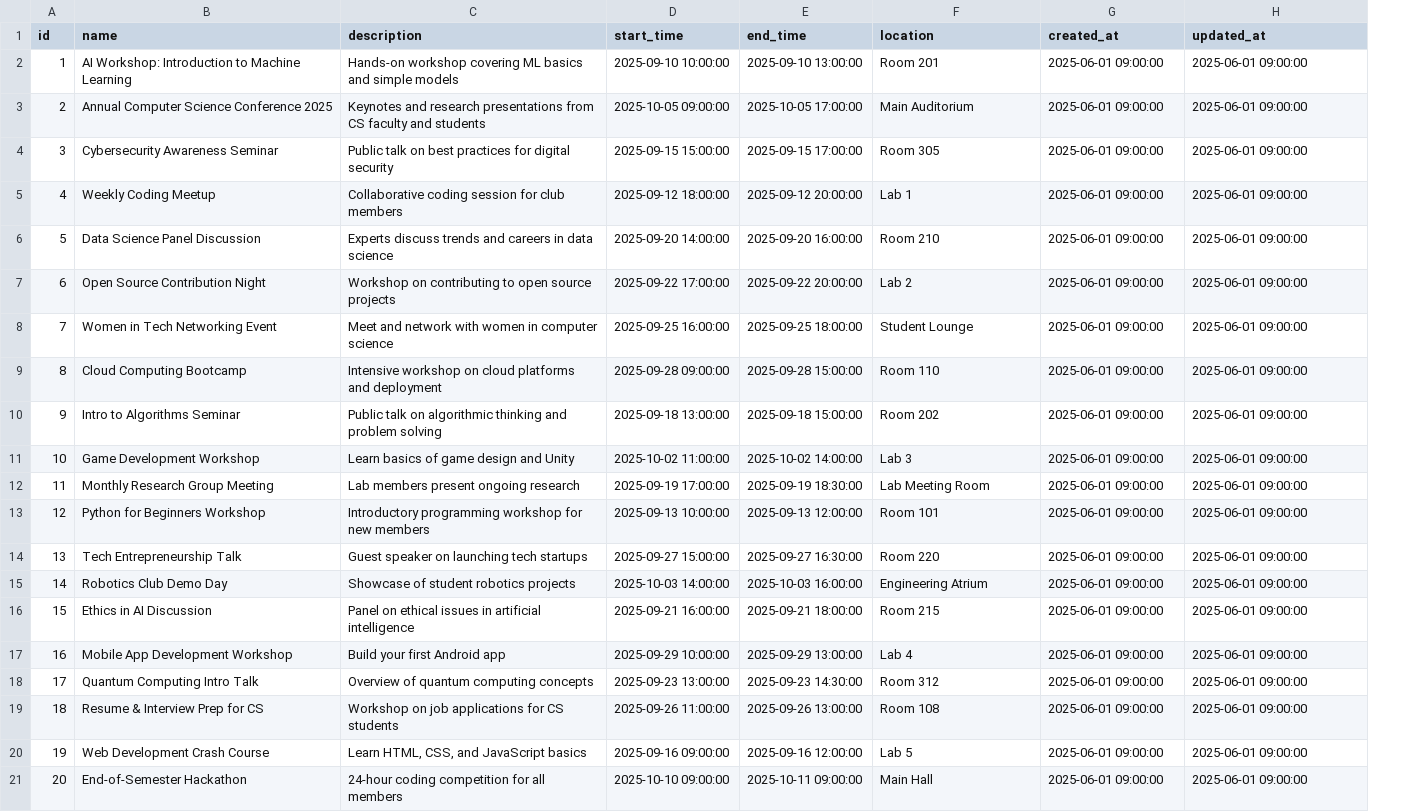
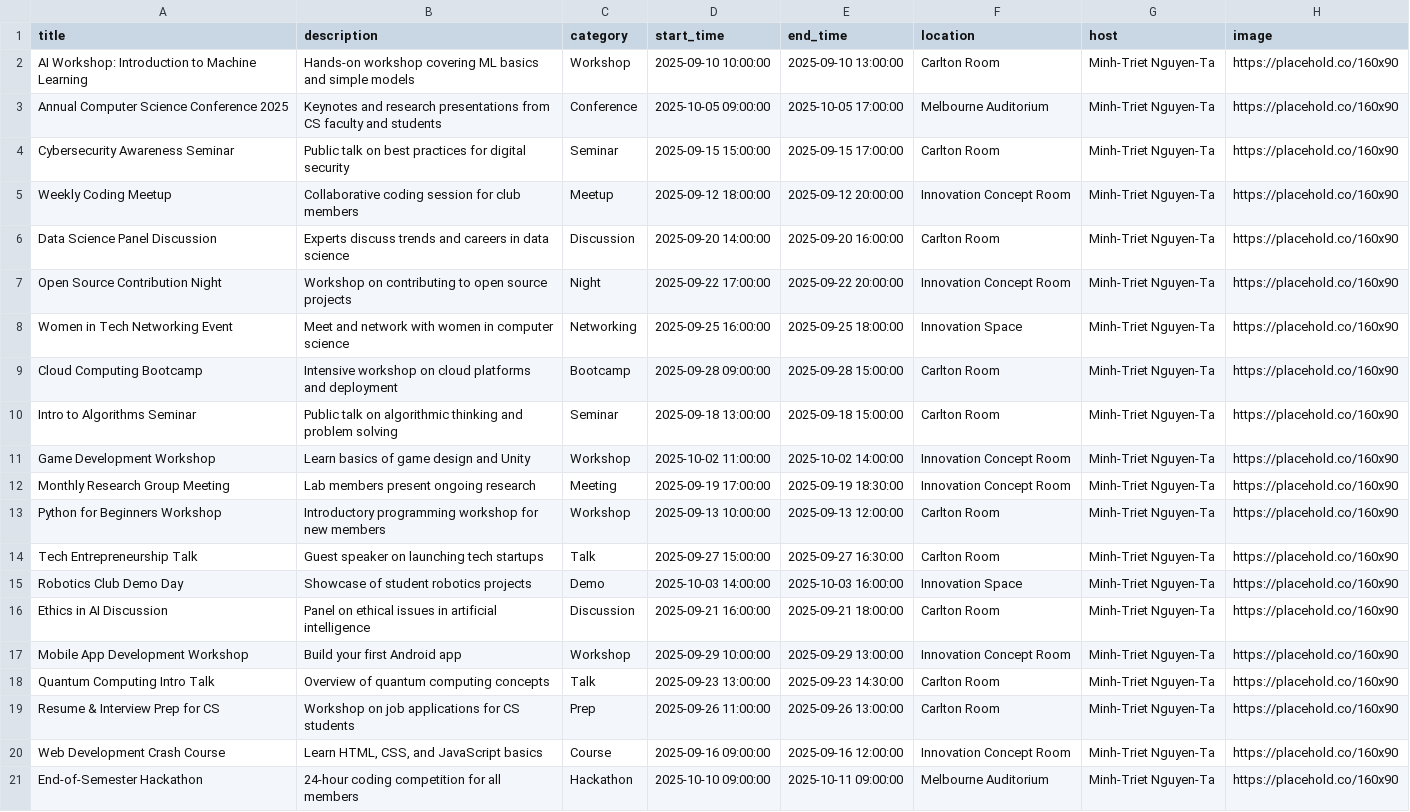
Before and after one commit to TuritoYuenan/tradao-emp, a CSV file: database/mock_community_events.csv, drawn as a sheet; removed rows and columns are numbered as before the commit, all else as after; the diff names each change by its address in the sheet, - before the commit and + after, or states it on an @@ line.

Commit message:
feat(database): update schema, sample data, models in Supabase and frontend, add script to update models

```diff
--- a/database/mock_community_events.csv
+++ b/database/mock_community_events.csv
-column A (id), rows 2-21: 1 | 2 | 3 | 4 | 5 | 6 | 7 | 8 | 9 | 10 | 11 | 12 | 13 | 14 | 15 | 16 | 17 | 18 | 19 | 20
+column C (category), rows 2-21: Workshop | Conference | Seminar | Meetup | Discussion | Night | Networking | Bootcamp | Seminar | Workshop | Meeting | Workshop | Talk | Demo | Discussion | Workshop | Talk | Prep | Course | Hackathon
-A1: name
+A1: title
-G1: created_at
+G1: host
-H1: updated_at
+H1: image
-F2 (location): Room 201
+F2 (location): Carlton Room
-G2:G21 (host): 2025-06-01 09:00:00
+G2:G21 (host): Minh-Triet Nguyen-Ta
-H2:H21 (image): 2025-06-01 09:00:00
+H2:H21 (image): https://placehold.co/160x90
-F3 (location): Main Auditorium
+F3 (location): Melbourne Auditorium
-F4 (location): Room 305
+F4 (location): Carlton Room
-F5 (location): Lab 1
+F5 (location): Innovation Concept Room
-F6 (location): Room 210
+F6 (location): Carlton Room
-F7 (location): Lab 2
+F7 (location): Innovation Concept Room
-F8 (location): Student Lounge
+F8 (location): Innovation Space
-F9 (location): Room 110
+F9 (location): Carlton Room
-F10 (location): Room 202
+F10 (location): Carlton Room
-F11 (location): Lab 3
+F11 (location): Innovation Concept Room
-F12 (location): Lab Meeting Room
+F12 (location): Innovation Concept Room
-F13 (location): Room 101
+F13 (location): Carlton Room
-F14 (location): Room 220
+F14 (location): Carlton Room
-F15 (location): Engineering Atrium
+F15 (location): Innovation Space
-F16 (location): Room 215
+F16 (location): Carlton Room
-F17 (location): Lab 4
+F17 (location): Innovation Concept Room
-F18 (location): Room 312
+F18 (location): Carlton Room
-F19 (location): Room 108
+F19 (location): Carlton Room
-F20 (location): Lab 5
+F20 (location): Innovation Concept Room
-F21 (location): Main Hall
+F21 (location): Melbourne Auditorium
```
Also changed, not shown: 6 other files.
